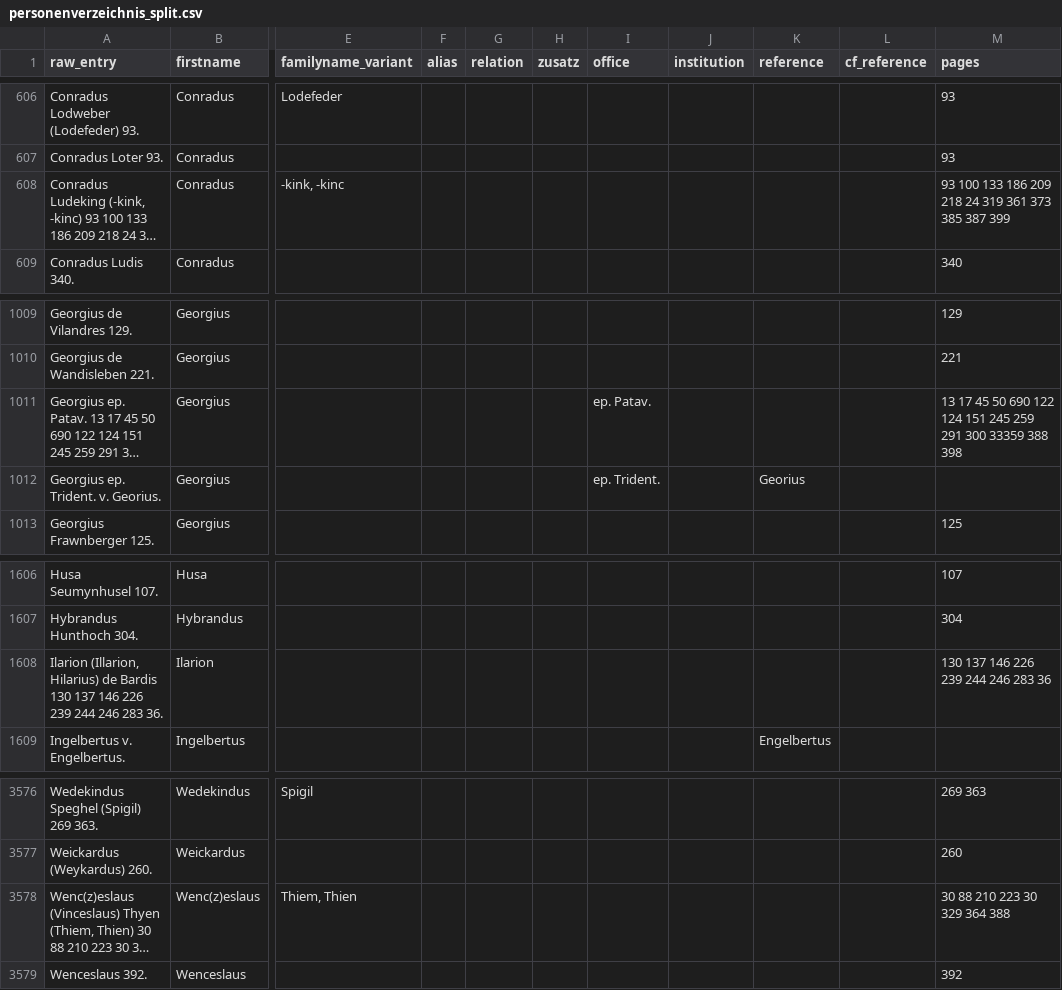
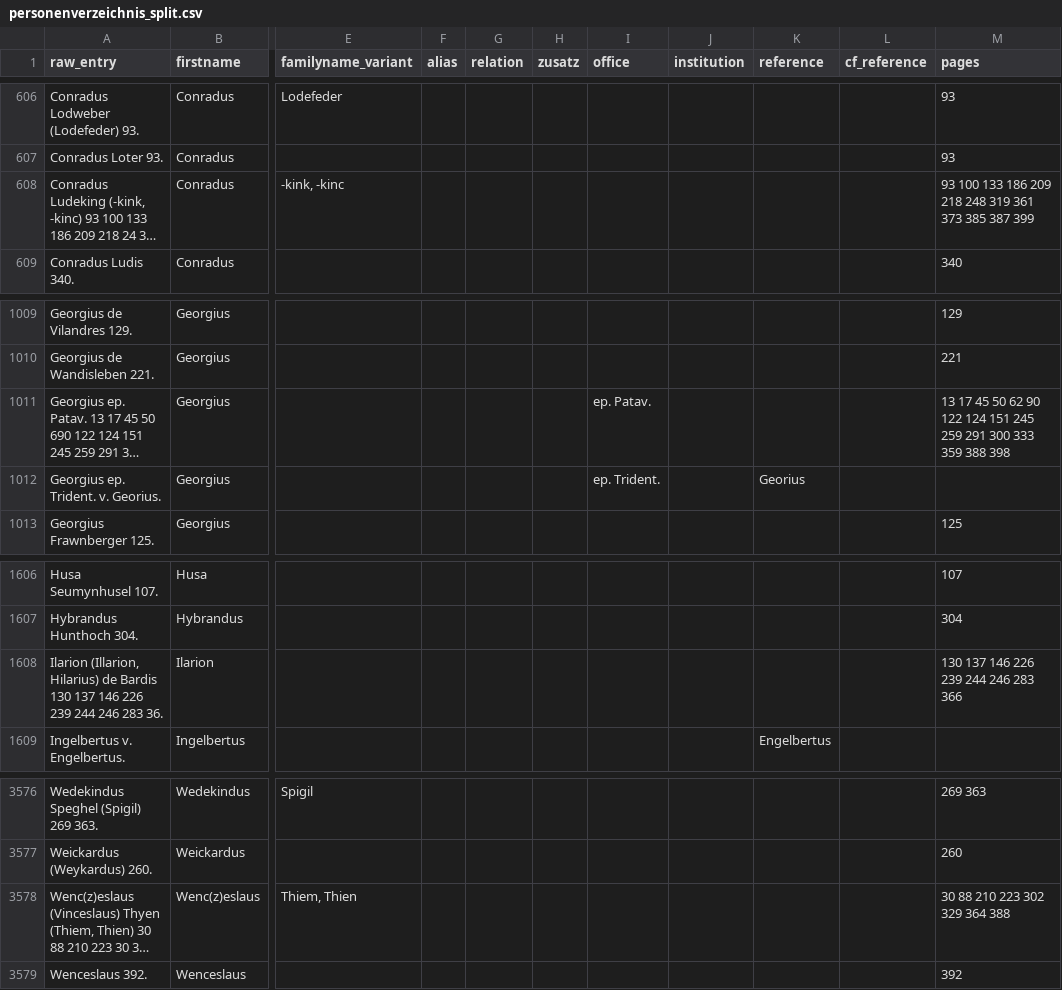
Before and after one commit to MUsmankhanzada/Structured_RG3_Name_Index, a CSV file: personenverzeichnis_split.csv, drawn as a sheet; only a part is shown, gaps mark what is left out; long unchanged cells end in …; the diff names each change by its address in the sheet, - before the commit and + after, or states it on an @@ line.

```diff
--- a/personenverzeichnis_split.csv
+++ b/personenverzeichnis_split.csv
-M608 (pages): …209 218 24 319 361…
+M608 (pages): …209 218 248 319 361…
-M1011 (pages): …45 50 690 122 124 151 245 259 291 300 33359 388 398
+M1011 (pages): …45 50 62 90 122 124 151 245 259 291 300 333 359 388 398
-M1608 (pages): 130 137 146 226 239 244 246 283 36
+M1608 (pages): 130 137 146 226 239 244 246 283 366
-M3578 (pages): 30 88 210 223 30 329 364 388
+M3578 (pages): 30 88 210 223 302 329 364 388
```
Also changed, not shown: 2 other files.
